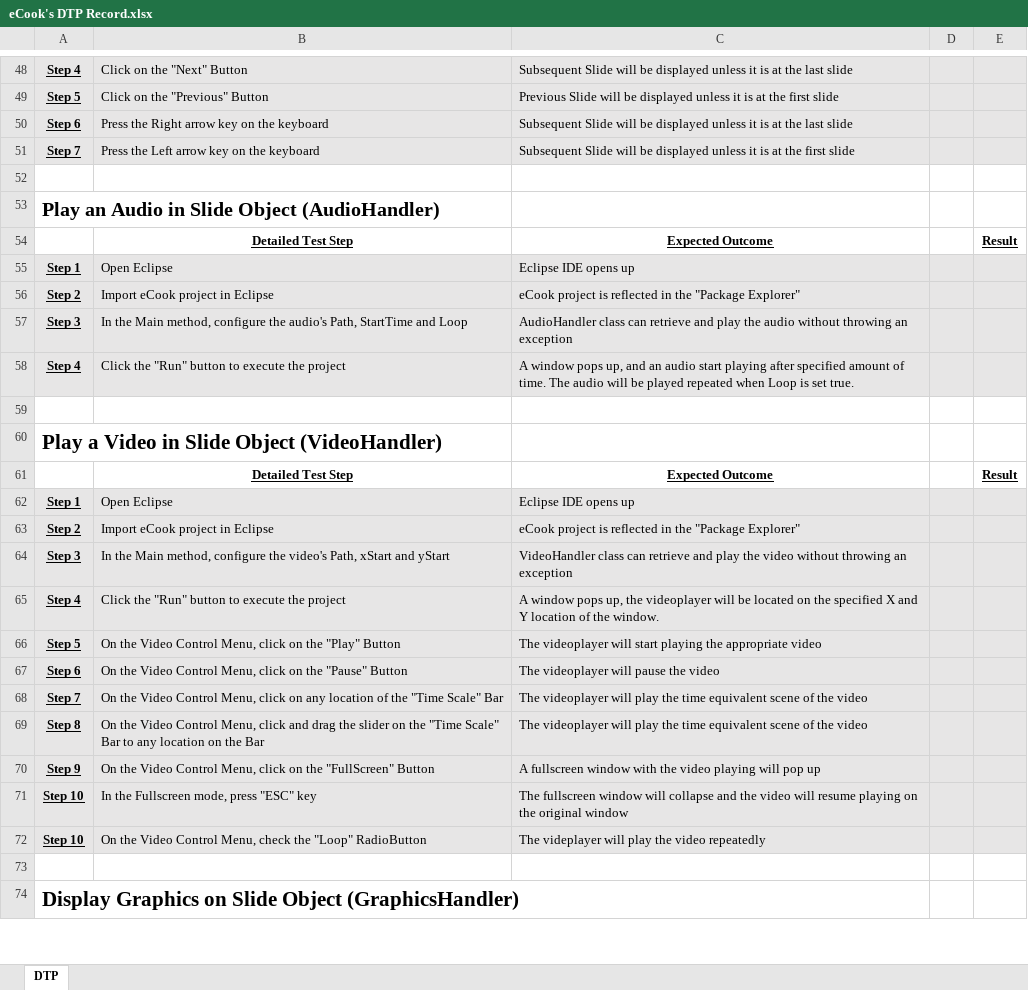
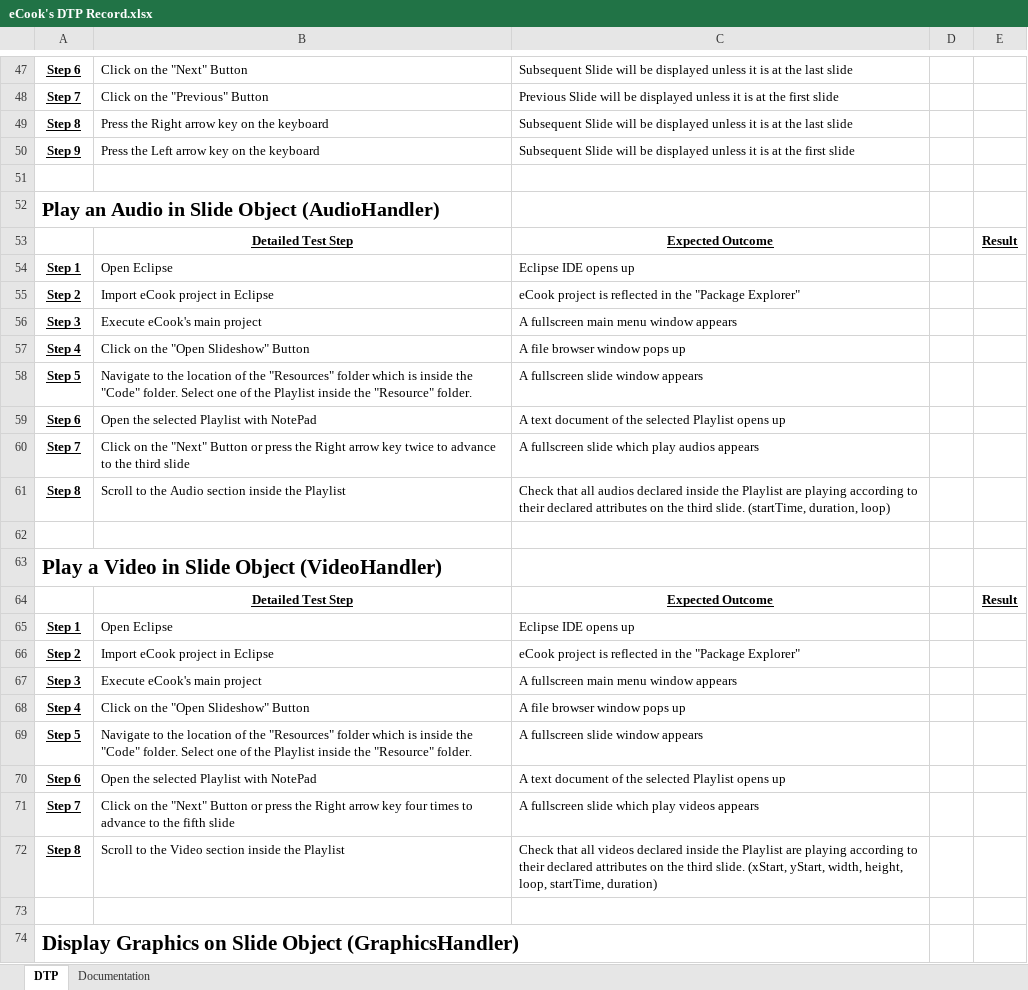
Before and after one commit to john-caine/SWENG, an Excel workbook: Documents/Software/Testing and Integration/eCook's DTP Record.xlsx, sheet DTP, drawn as a sheet; only a part is shown, gaps mark what is left out; values as stored, in another font and other column widths than the file's, no borders; removed rows and columns are numbered as before the commit, all else as after; the diff covers the shown part only; the diff names each change by its address in the sheet, - before the commit and + after, or states it on an @@ line.

Commit message:
Updated version of DTP
Updated version of DTP and added a few new user stories and the test
steps to carry out DTP

```diff
--- a/Documents/Software/Testing and Integration/eCook's DTP Record.xlsx (sheet DTP)
+++ b/Documents/Software/Testing and Integration/eCook's DTP Record.xlsx (sheet DTP)
+sheet tab: Documentation
-A47: Step 4
+A47: Step 6
-A47:E50 fill: #E7E6E6
+A47:E50 fill: none
-A48: Step 5
+A48: Step 7
-A49: Step 6
+A49: Step 8
-A50: Step 7
+A50: Step 9
-A54:E57 fill: #E7E6E6
+A54:E57 fill: none
-B56: In the Main method, configure the audio's Path, StartTime and Loop
+B56: Execute eCook's main project
-C56: AudioHandler class can retrieve and play the audio without throwing an exception
+C56: A fullscreen main menu window appears
-B57: Click the "Run" button to execute the project
+B57: Click on the "Open Slideshow" Button
-C57: A window pops up, and an audio start playing after specified amount of time. The audio will be played repeated when Loop is set true.
+C57: A file browser window pops up
+row 58: Step 5 | Navigate to the location of the "Resources" folder which is inside the "Code" folder. Select one of the Playlist inside the "Resource" folder. | A fullscreen slide window appears
+row 59: Step 6 | Open the selected Playlist with NotePad | A text document of the selected Playlist opens up
+row 60: Step 7 | Click on the "Next" Button or press the Right arrow key twice to advance to the third slide | A fullscreen slide which play audios appears
+row 61: Step 8 | Scroll to the Audio section inside the Playlist | Check that all audios declared inside the Playlist are playing according to their declared attributes on the third slide. (startTime, duration, loop)
-A65:E72 fill: #E7E6E6
+A65:E72 fill: none
-B67: In the Main method, configure the video's Path, xStart and yStart
+B67: Execute eCook's main project
-C67: VideoHandler class can retrieve and play the video without throwing an exception
+C67: A fullscreen main menu window appears
-B68: Click the "Run" button to execute the project
+B68: Click on the "Open Slideshow" Button
-C68: A window pops up, the videoplayer will be located on the specified X and Y location of the window.
+C68: A file browser window pops up
-B69: On the Video Control Menu, click on the "Play" Button
+B69: Navigate to the location of the "Resources" folder which is inside the "Code" folder. Select one of the Playlist inside the "Resource" folder.
-C69: The videoplayer will start playing the appropriate video
+C69: A fullscreen slide window appears
-B70: On the Video Control Menu, click on the "Pause" Button
+B70: Open the selected Playlist with NotePad
-C70: The videoplayer will pause the video
+C70: A text document of the selected Playlist opens up
-B71: On the Video Control Menu, click on any location of the "Time Scale" Bar
+B71: Click on the "Next" Button or press the Right arrow key four times to advance to the fifth slide
-C71: The videoplayer will play the time equivalent scene of the video
+C71: A fullscreen slide which play videos appears
-B72: On the Video Control Menu, click and drag the slider on the "Time Scale" Bar to any location on the Bar
+B72: Scroll to the Video section inside the Playlist
-C72: The videoplayer will play the time equivalent scene of the video
+C72: Check that all videos declared inside the Playlist are playing according to their declared attributes on the third slide. (xStart, yStart, width, height, loop, startTime, duration)
-row 70: Step 9 | On the Video Control Menu, click on the "FullScreen" Button | A fullscreen window with the video playing will pop up
-row 71: Step 10 | In the Fullscreen mode, press "ESC" key | The fullscreen window will collapse and the video will resume playing on the original window
-row 72: Step 10 | On the Video Control Menu, check the "Loop" RadioButton | The videplayer will play the video repeatedly
```
Also changed, not shown: 26 added rows, 6 removed rows, 49 edited cells and cell formats elsewhere in this sheet, 1 other file.
